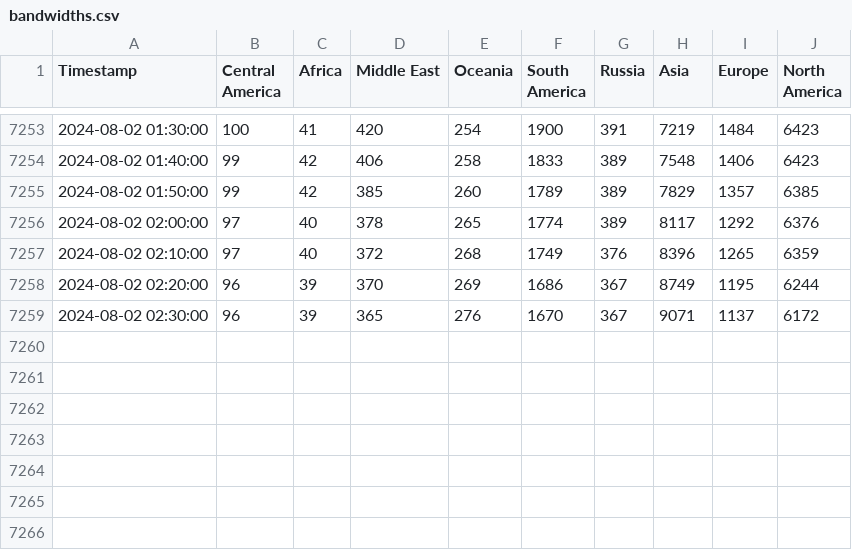
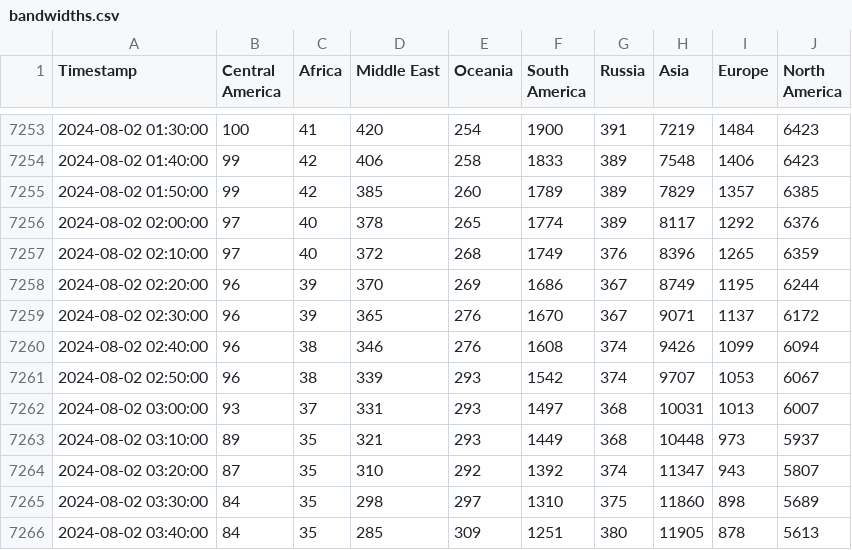
Before and after one commit to ehan03/Steam-Time-Series, a CSV file: data/bandwidths.csv, drawn as a sheet; only a part is shown, gaps mark what is left out.

```diff
--- a/data/bandwidths.csv
+++ b/data/bandwidths.csv
@@ -7259 +7259,8 @@ Timestamp,Central America,Africa,Middle East,Oceania,South America,Russia,Asia,E
 2024-08-02 02:30:00,96,39,365,276,1670,367,9071,1137,6172
+2024-08-02 02:40:00,96,38,346,276,1608,374,9426,1099,6094
+2024-08-02 02:50:00,96,38,339,293,1542,374,9707,1053,6067
+2024-08-02 03:00:00,93,37,331,293,1497,368,10031,1013,6007
+2024-08-02 03:10:00,89,35,321,293,1449,368,10448,973,5937
+2024-08-02 03:20:00,87,35,310,292,1392,374,11347,943,5807
+2024-08-02 03:30:00,84,35,298,297,1310,375,11860,898,5689
+2024-08-02 03:40:00,84,35,285,309,1251,380,11905,878,5613
```
